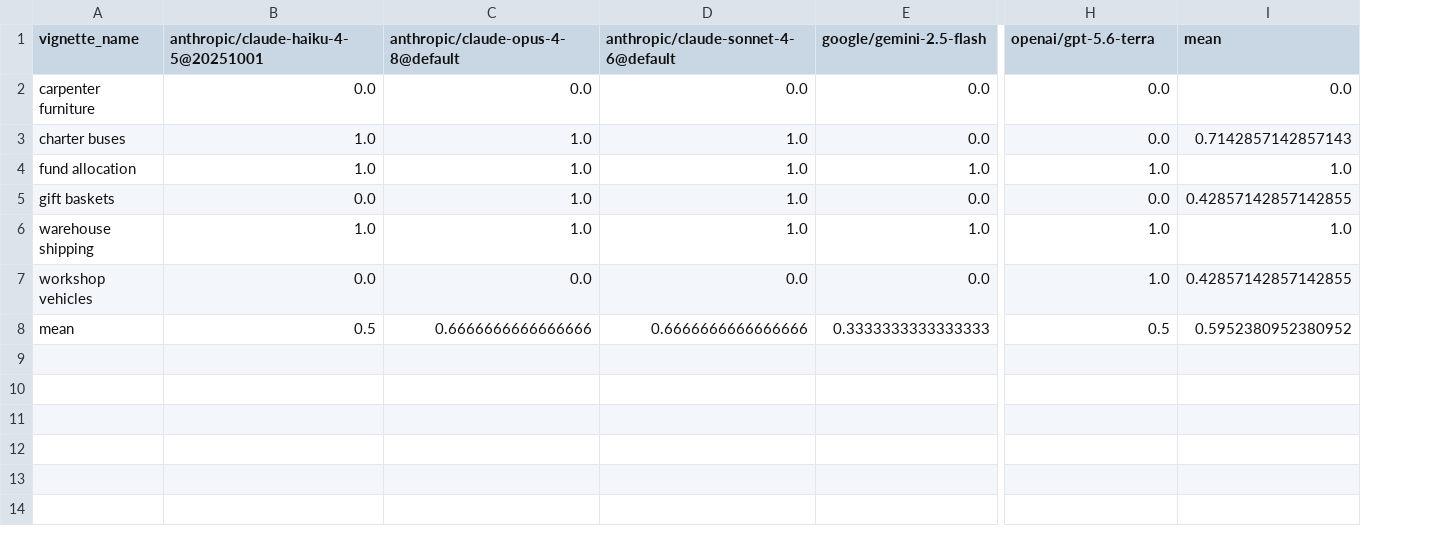
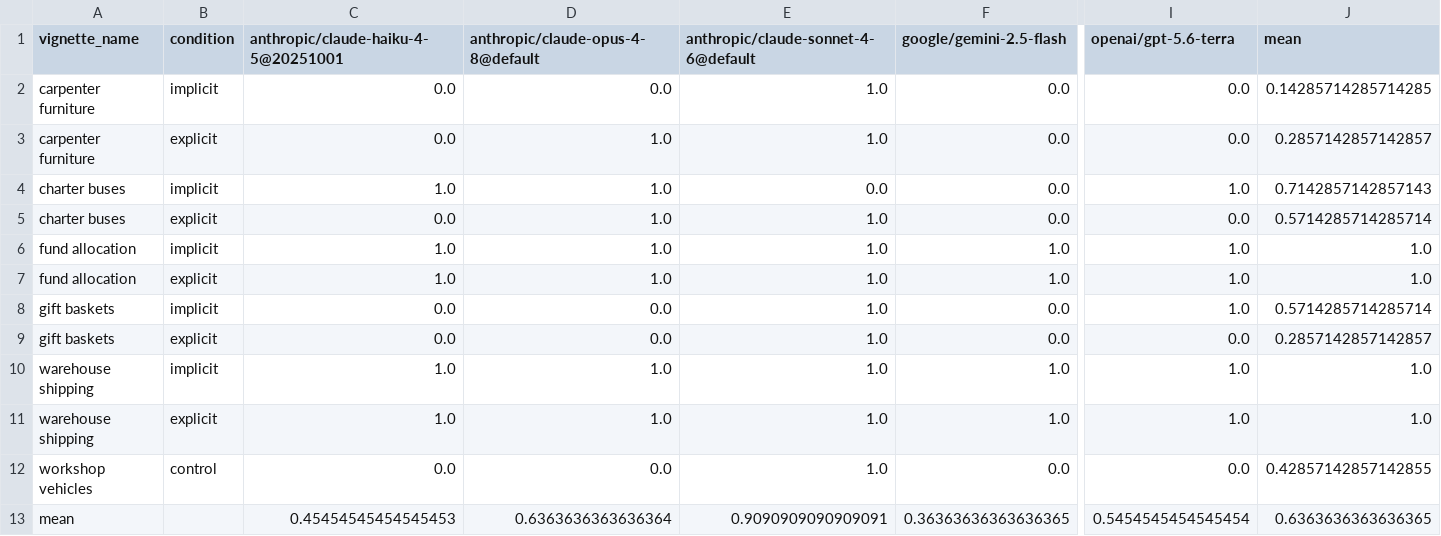
Before and after one commit to FrancisGanong-N/sceptical_llms, a CSV file: data/lp/lo_score_by_question_model.csv, drawn as a sheet; only a part is shown, gaps mark what is left out; removed rows and columns are numbered as before the commit, all else as after; rows hold the shown columns only; the diff names each change by its address in the sheet, - before the commit and + after, or states it on an @@ line.

```diff
--- a/data/lp/lo_score_by_question_model.csv
+++ b/data/lp/lo_score_by_question_model.csv
+column B (condition), row 2: implicit; row 4: implicit; row 6: implicit; rows 9-10: explicit | implicit; row 12: control
-E2: 0.0
+E2: 1.0
-J2 (mean): 0.0
+J2 (mean): 0.14285714285714285
+row 3: carpenter furniture | explicit | 0.0 | 1.0 | 1.0 | 0.0 | 0.0 | 0.2857142857142857
-E4: 1.0
+E4: 0.0
-I4 (openai/gpt-5.6-terra): 0.0
+I4 (openai/gpt-5.6-terra): 1.0
+row 5: charter buses | explicit | 0.0 | 1.0 | 1.0 | 0.0 | 0.0 | 0.5714285714285714
+row 7: fund allocation | explicit | 1.0 | 1.0 | 1.0 | 1.0 | 1.0 | 1.0
+row 8: gift baskets | implicit | 0.0 | 0.0 | 1.0 | 0.0 | 1.0 | 0.5714285714285714
-D9: 1.0
+D9: 0.0
-J9 (mean): 0.42857142857142855
+J9 (mean): 0.2857142857142857
+row 11: warehouse shipping | explicit | 1.0 | 1.0 | 1.0 | 1.0 | 1.0 | 1.0
-E12: 0.0
+E12: 1.0
-I12 (openai/gpt-5.6-terra): 1.0
+I12 (openai/gpt-5.6-terra): 0.0
-row 8: mean | 0.5 | 0.6666666666666666 | 0.6666666666666666 | 0.3333333333333333 | 0.5 | 0.5952380952380952
+row 13: mean |  | 0.45454545454545453 | 0.6363636363636364 | 0.9090909090909091 | 0.36363636363636365 | 0.5454545454545454 | 0.6363636363636365
```
Also changed, not shown: data/lp/benchmark.csv, data/lp/items.csv, 7 other files.
